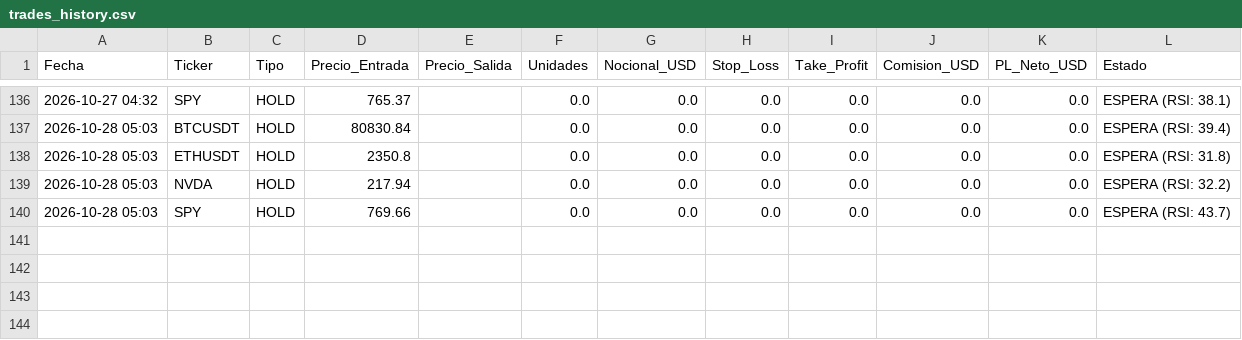
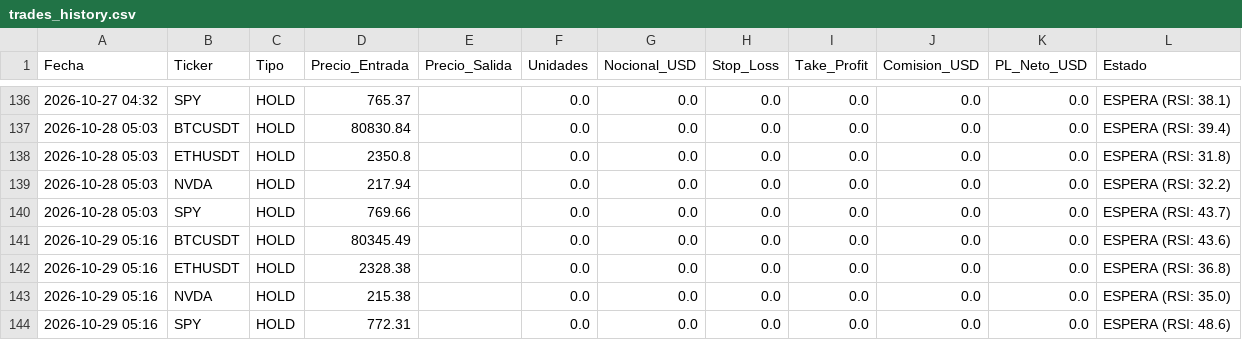
Before and after one commit to Nebuluky25/trader_bot, a CSV file: trades_history.csv, drawn as a sheet; only a part is shown, gaps mark what is left out; the diff names each change by its address in the sheet, - before the commit and + after, or states it on an @@ line.

```diff
--- a/trades_history.csv
+++ b/trades_history.csv
+row 141: 2026-10-29 05:16 | BTCUSDT | HOLD | 80345.49 |  | 0.0 | 0.0 | 0.0 | 0.0 | 0.0 | 0.0 | ESPERA (RSI: 43.6)
+row 142: 2026-10-29 05:16 | ETHUSDT | HOLD | 2328.38 |  | 0.0 | 0.0 | 0.0 | 0.0 | 0.0 | 0.0 | ESPERA (RSI: 36.8)
+row 143: 2026-10-29 05:16 | NVDA | HOLD | 215.38 |  | 0.0 | 0.0 | 0.0 | 0.0 | 0.0 | 0.0 | ESPERA (RSI: 35.0)
+row 144: 2026-10-29 05:16 | SPY | HOLD | 772.31 |  | 0.0 | 0.0 | 0.0 | 0.0 | 0.0 | 0.0 | ESPERA (RSI: 48.6)
```
